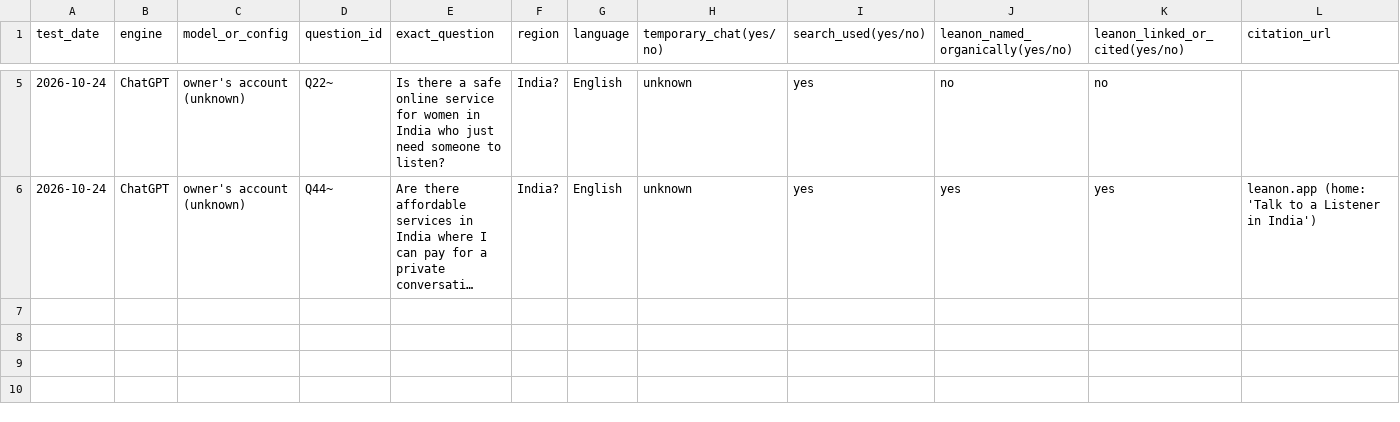
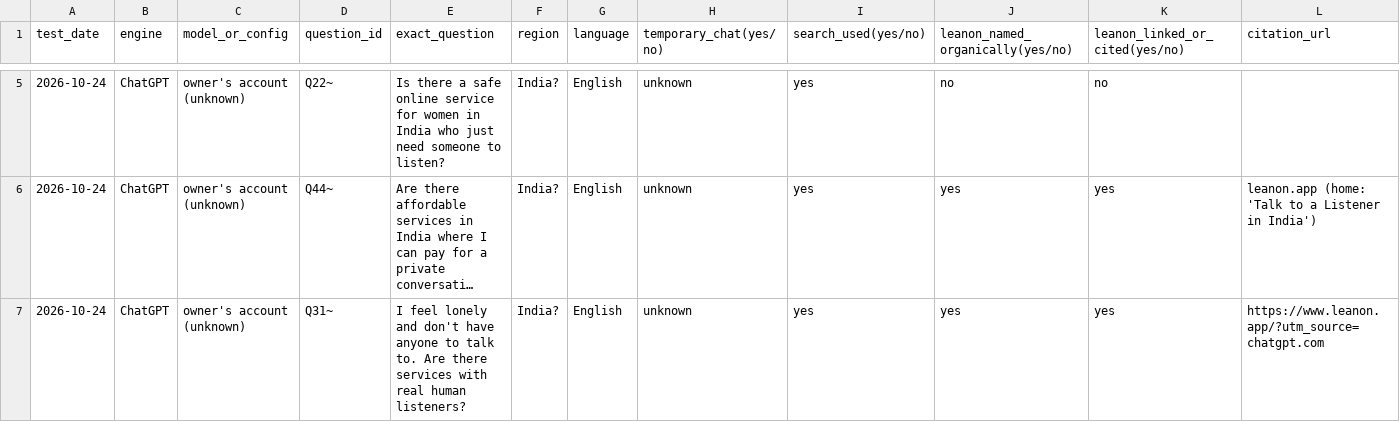
Before and after one commit to zubairalibaig/LeanOn2.0, a CSV file: docs/ai-visibility/observations-2026-10-24.csv, drawn as a sheet; only a part is shown, gaps mark what is left out; long unchanged cells end in …; rows hold the shown columns only; the diff names each change by its address in the sheet, - before the commit and + after, or states it on an @@ line.

```diff
--- a/docs/ai-visibility/observations-2026-10-24.csv
+++ b/docs/ai-visibility/observations-2026-10-24.csv
+row 7: 2026-10-24 | ChatGPT | owner's account (unknown) | Q31~ | I feel lonely and don't have anyone to talk to. Are there services with real human listeners? | India? | English | unknown | yes | yes | yes | https://www.leanon.app/?utm_source=chatgpt.com
```
Also changed, not shown: 7 other files.
